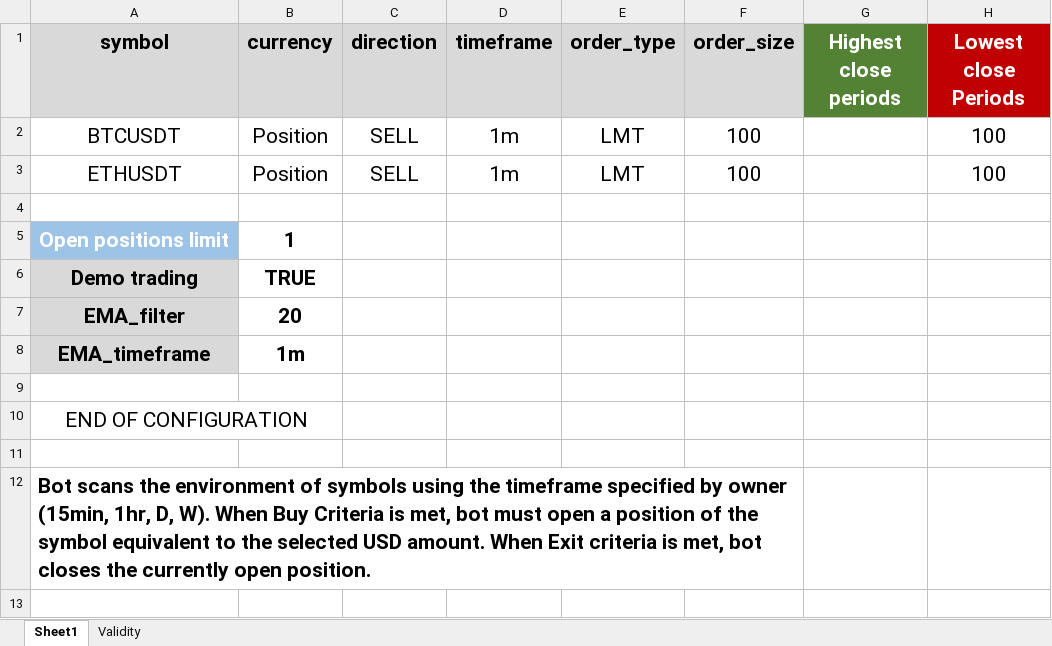
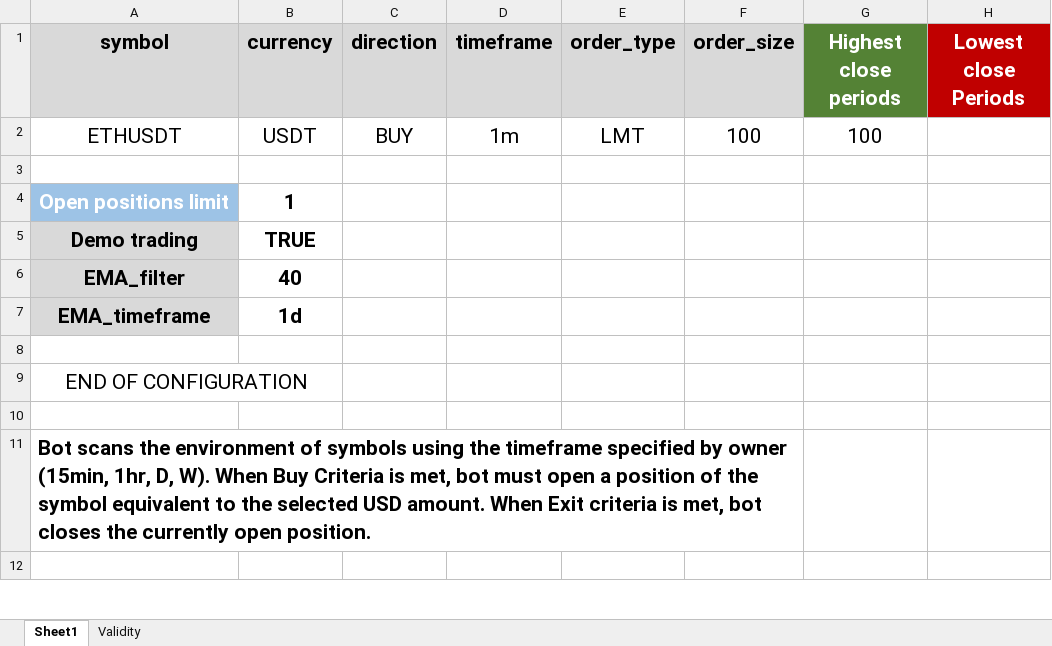
Before and after one commit to KonstantinMB/tradelikebot-python, an Excel workbook: Bot_config.xlsx, sheet Sheet1, drawn as a sheet; only a part is shown; values as stored, in another font and other column widths than the file's, no borders; removed rows and columns are numbered as before the commit, all else as after; the diff names each change by its address in the sheet, - before the commit and + after, or states it on an @@ line.

```diff
--- a/Bot_config.xlsx (sheet Sheet1)
+++ b/Bot_config.xlsx (sheet Sheet1)
-row 2: BTCUSDT | Position | SELL | 1m | LMT | 100 |  | 100
-B2 (currency): Position
+B2 (currency): USDT
-C2 (direction): SELL
+C2 (direction): BUY
-G2 (Highest close periods): (empty)
+G2 (Highest close periods): 100
-H2 (Lowest close Periods): 100
+H2 (Lowest close Periods): (empty)
-B6 (currency): 20
+B6 (currency): 40
-B7 (currency): 1m
+B7 (currency): 1d
```
Also changed, not shown: 2 other files.
